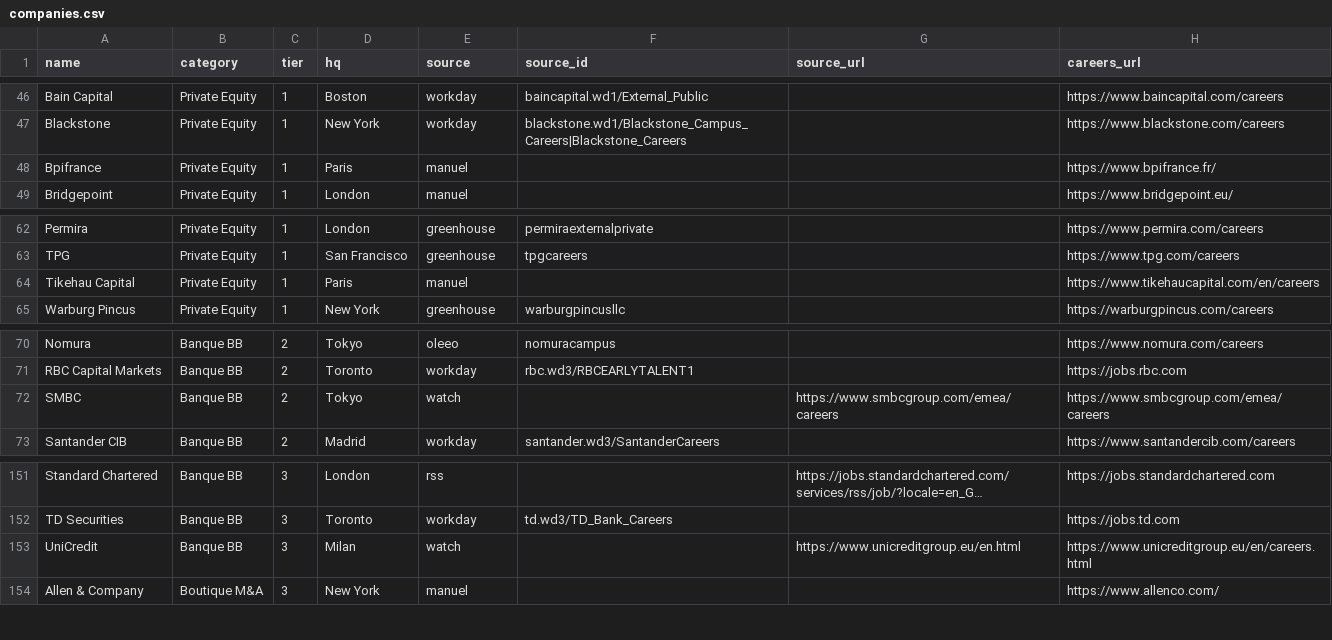
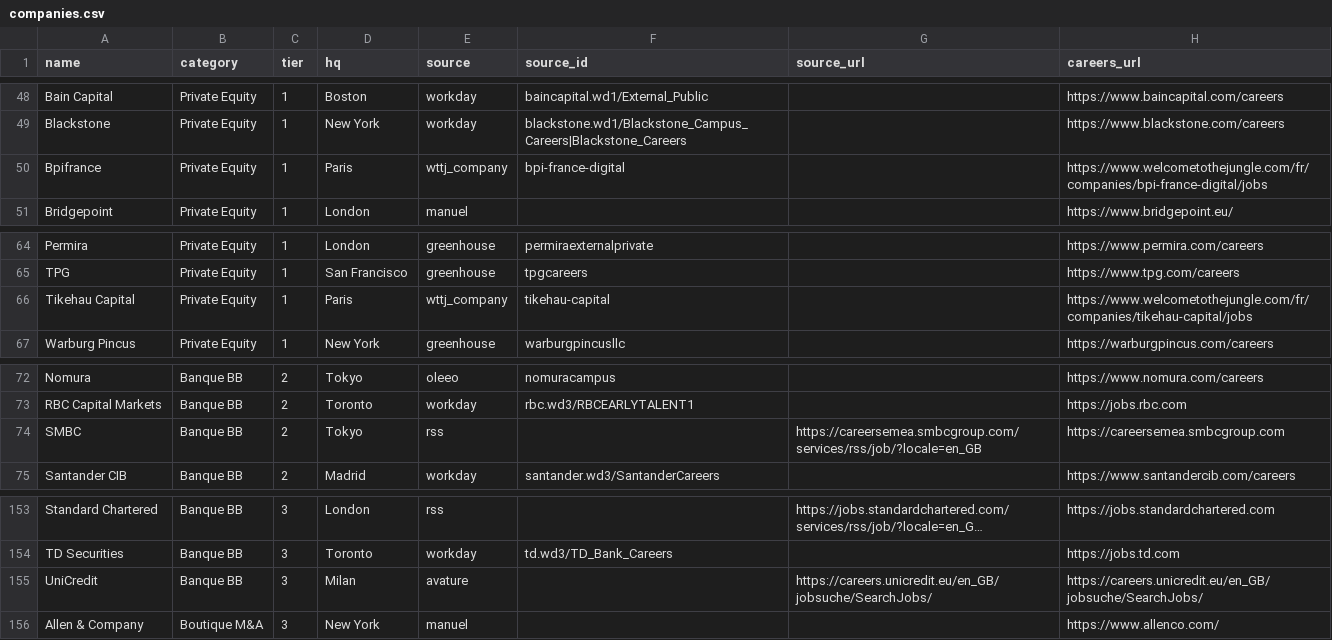
Before and after one commit to lolipopsing/lolipop, a CSV file: companies.csv, drawn as a sheet; only a part is shown, gaps mark what is left out; long unchanged cells end in …; addresses are those after the commit; the diff covers the shown part only; the diff names each change by its address in the sheet, - before the commit and + after, or states it on an @@ line.

```diff
--- a/companies.csv
+++ b/companies.csv
-E50 (source): manuel
+E50 (source): wttj_company
-F50 (source_id): (empty)
+F50 (source_id): bpi-france-digital
-H50 (careers_url): https://www.bpifrance.fr/
+H50 (careers_url): https://www.welcometothejungle.com/fr/companies/bpi-france-digital/jobs
-E66 (source): manuel
+E66 (source): wttj_company
-F66 (source_id): (empty)
+F66 (source_id): tikehau-capital
-H66 (careers_url): https://www.tikehaucapital.com/en/careers
+H66 (careers_url): https://www.welcometothejungle.com/fr/companies/tikehau-capital/jobs
-E74 (source): watch
+E74 (source): rss
-G74 (source_url): https://www.smbcgroup.com/emea/careers
+G74 (source_url): https://careersemea.smbcgroup.com/services/rss/job/?locale=en_GB
-H74 (careers_url): https://www.smbcgroup.com/emea/careers
+H74 (careers_url): https://careersemea.smbcgroup.com
-E155 (source): watch
+E155 (source): avature
-G155 (source_url): https://www.unicreditgroup.eu/en.html
+G155 (source_url): https://careers.unicredit.eu/en_GB/jobsuche/SearchJobs/
-H155 (careers_url): https://www.unicreditgroup.eu/en/careers.html
+H155 (careers_url): https://careers.unicredit.eu/en_GB/jobsuche/SearchJobs/
```
Also changed, not shown: 2 added rows and 13 edited cells elsewhere in this file, 1 other file.
